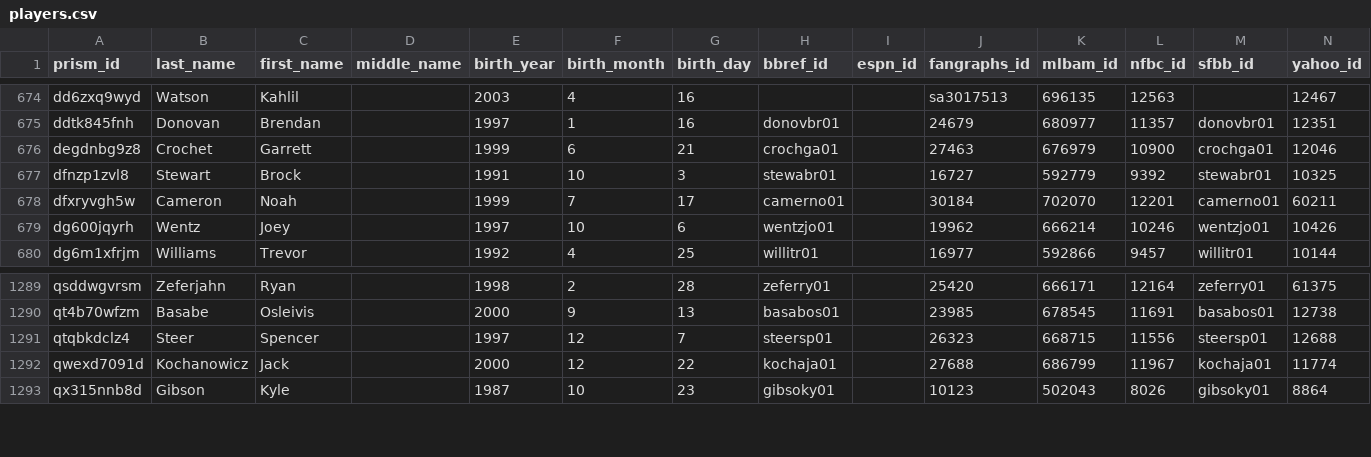
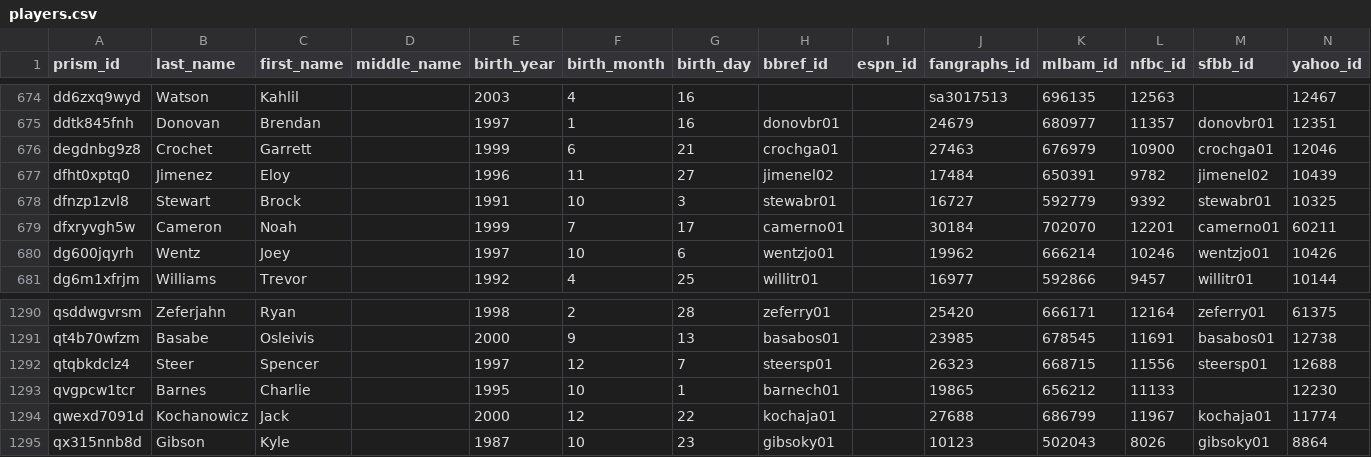
Before and after one commit to StatsVine/prism-crosswalk-data, a CSV file: data/mlb/players.csv, drawn as a sheet; only a part is shown, gaps mark what is left out.

```diff
--- a/data/mlb/players.csv
+++ b/data/mlb/players.csv
@@ -676,2 +676,3 @@ ddtk845fnh,Donovan,Brendan,,1997,1,16,donovbr01,,24679,680977,11357,donovbr01,12
 degdnbg9z8,Crochet,Garrett,,1999,6,21,crochga01,,27463,676979,10900,crochga01,12046
+dfht0xptq0,Jimenez,Eloy,,1996,11,27,jimenel02,,17484,650391,9782,jimenel02,10439
 dfnzp1zvl8,Stewart,Brock,,1991,10,3,stewabr01,,16727,592779,9392,stewabr01,10325
@@ -1291,2 +1292,3 @@ qt4b70wfzm,Basabe,Osleivis,,2000,9,13,basabos01,,23985,678545,11691,basabos01,12
 qtqbkdclz4,Steer,Spencer,,1997,12,7,steersp01,,26323,668715,11556,steersp01,12688
+qvgpcw1tcr,Barnes,Charlie,,1995,10,1,barnech01,,19865,656212,11133,,12230
 qwexd7091d,Kochanowicz,Jack,,2000,12,22,kochaja01,,27688,686799,11967,kochaja01,11774
```
